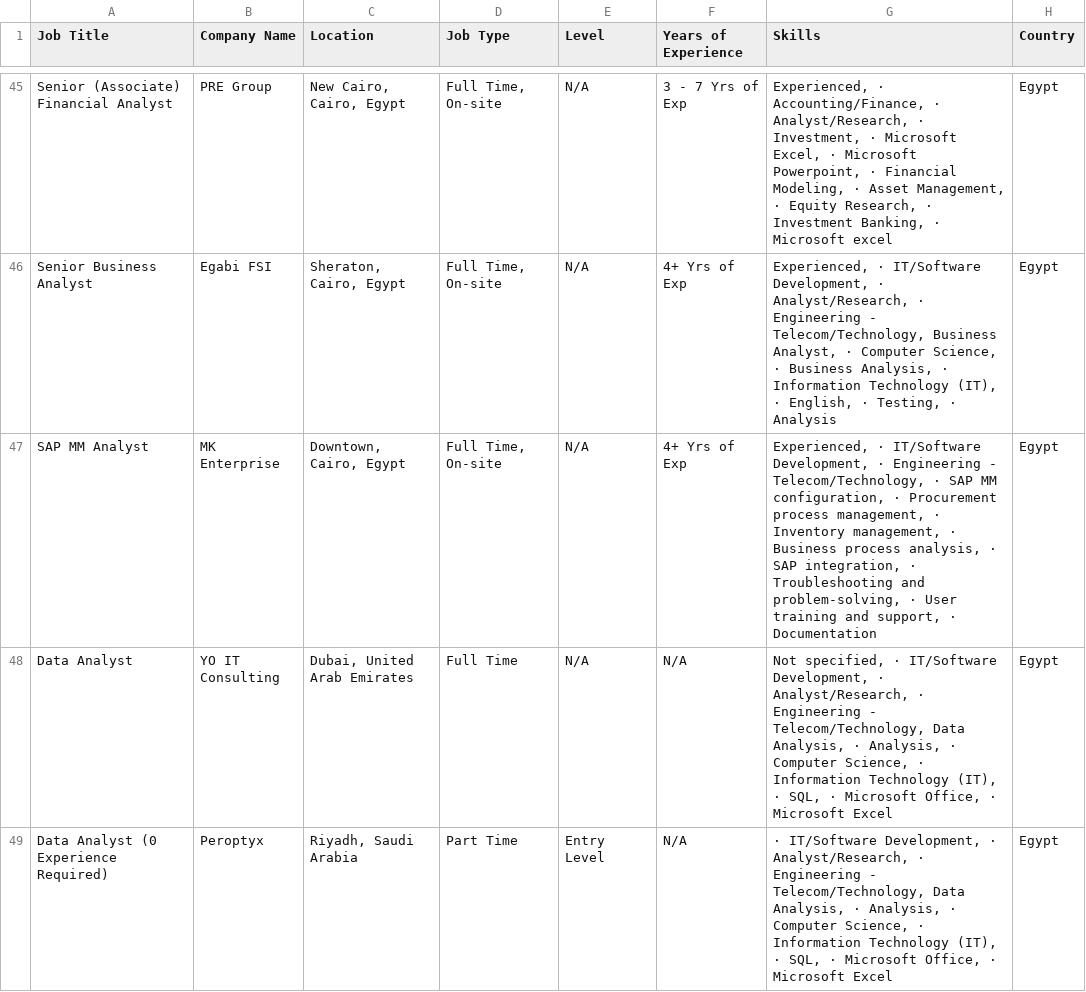
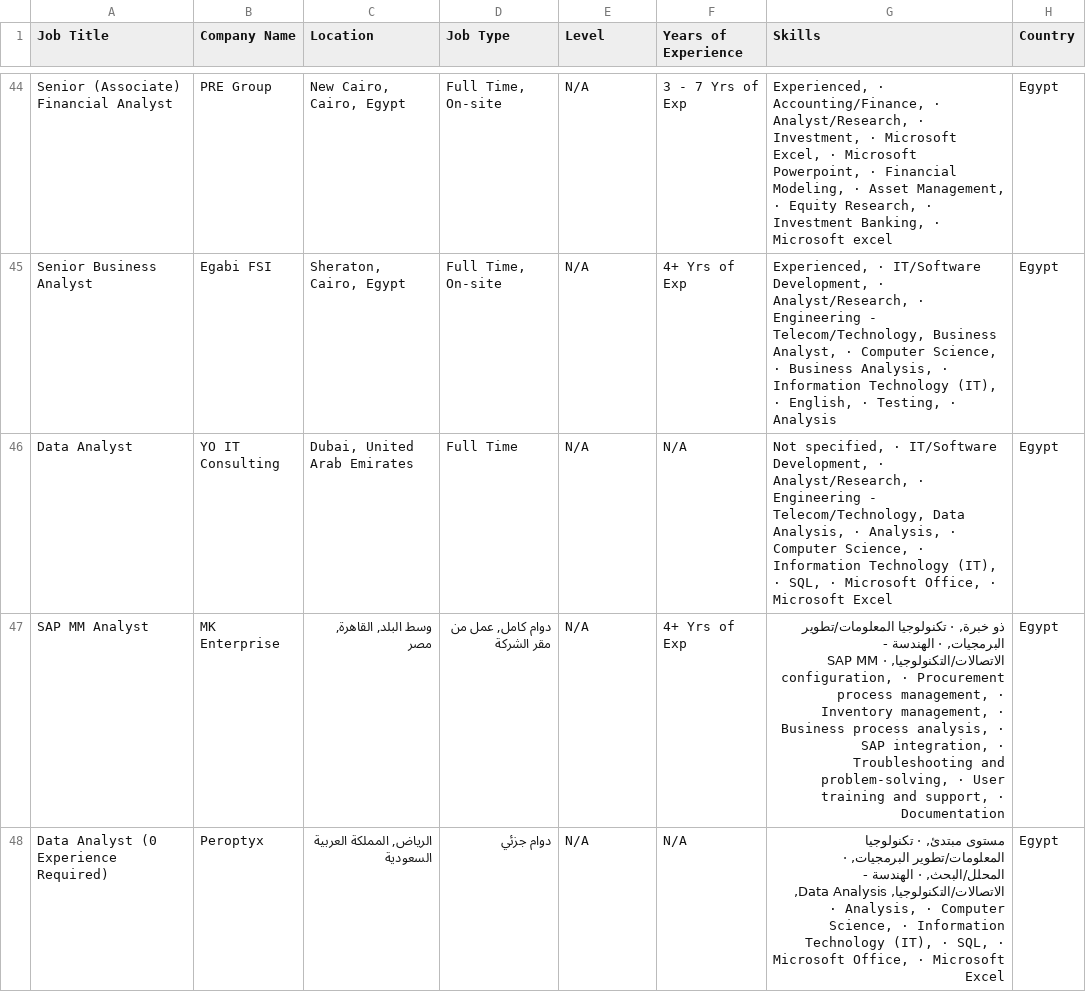
Before and after one commit to hazemtarek-mel/Wuzzuf-Job-Market, a CSV file: data/wuzzuf_jobs_raw.csv, drawn as a sheet; only a part is shown, gaps mark what is left out; the diff covers the shown part only.

```diff
--- a/data/wuzzuf_jobs_raw.csv
+++ b/data/wuzzuf_jobs_raw.csv
@@ -46,4 +45,4 @@ Senior (Associate) Financial Analyst,PRE Group,"New Cairo, Cairo, Egypt","Full T
 Senior Business Analyst,Egabi FSI ,"Sheraton, Cairo, Egypt","Full Time, On-site",N/A, 4+ Yrs of Exp,"Experienced, · IT/Software Development, · Analyst/Research, · Engineering - Telecom/Technology, Business Analyst, · Computer Science, · Business Analysis, · Information Technology (IT), · English, · Testing, · Analysis",Egypt
-SAP MM Analyst,MK Enterprise,"Downtown, Cairo, Egypt","Full Time, On-site",N/A, 4+ Yrs of Exp,"Experienced, · IT/Software Development, · Engineering - Telecom/Technology, · SAP MM configuration, · Procurement process management, · Inventory management, · Business process analysis, · SAP integration, · Troubleshooting and problem-solving, · User training and support, · Documentation",Egypt
 Data Analyst,YO IT Consulting,"Dubai, United Arab Emirates",Full Time,N/A,N/A,"Not specified, · IT/Software Development, · Analyst/Research, · Engineering - Telecom/Technology, Data Analysis, · Analysis, · Computer Science, · Information Technology (IT), · SQL, · Microsoft Office, · Microsoft Excel",Egypt
-Data Analyst (0 Experience Required),Peroptyx,"Riyadh, Saudi Arabia",Part Time,Entry Level,N/A,"· IT/Software Development, · Analyst/Research, · Engineering - Telecom/Technology, Data Analysis, · Analysis, · Computer Science, · Information Technology (IT), · SQL, · Microsoft Office, · Microsoft Excel",Egypt
+SAP MM Analyst,MK Enterprise,"وسط البلد, القاهرة, مصر","دوام كامل, عمل من مقر الشركة",N/A, 4+ Yrs of Exp,"ذو خبرة, · تكنولوجيا المعلومات/تطوير البرمجيات, · الهندسة - الاتصالات/التكنولوجيا, · SAP MM configuration, · Procurement process management, · Inventory management, · Business process analysis, · SAP integration, · Troubleshooting and problem-solving, · User training and support, · Documentation",Egypt
+Data Analyst (0 Experience Required),Peroptyx,"الرياض, المملكة العربية السعودية",دوام جزئي,N/A,N/A,"مستوى مبتدئ, · تكنولوجيا المعلومات/تطوير البرمجيات, · المحلل/البحث, · الهندسة - الاتصالات/التكنولوجيا, Data Analysis, · Analysis, · Computer Science, · Information Technology (IT), · SQL, · Microsoft Office, · Microsoft Excel",Egypt
```
Also changed, not shown: 4 added rows, 4 removed rows, 4 moved rows and 46 edited cells elsewhere in this file.
